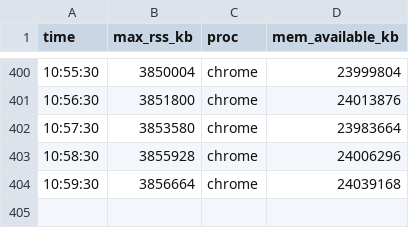
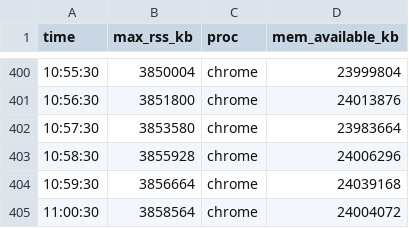
Before and after one commit to nmoinvaz/choptuik-large-d-raw, a CSV file: I1025-dh370/kc87_leg/mem_samples.csv, drawn as a sheet; only a part is shown, gaps mark what is left out; the diff names each change by its address in the sheet, - before the commit and + after, or states it on an @@ line.

```diff
--- a/I1025-dh370/kc87_leg/mem_samples.csv
+++ b/I1025-dh370/kc87_leg/mem_samples.csv
+row 405: 11:00:30 | 3858564 | chrome | 24004072
```
Also changed, not shown: 3 other files.
